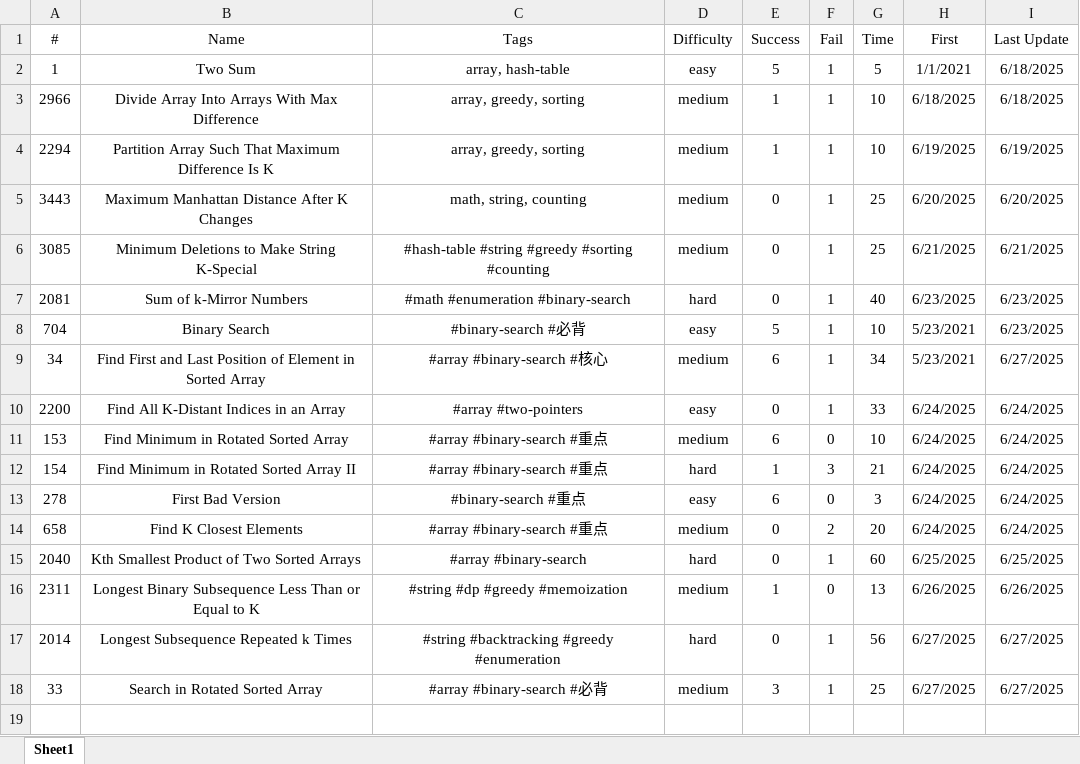
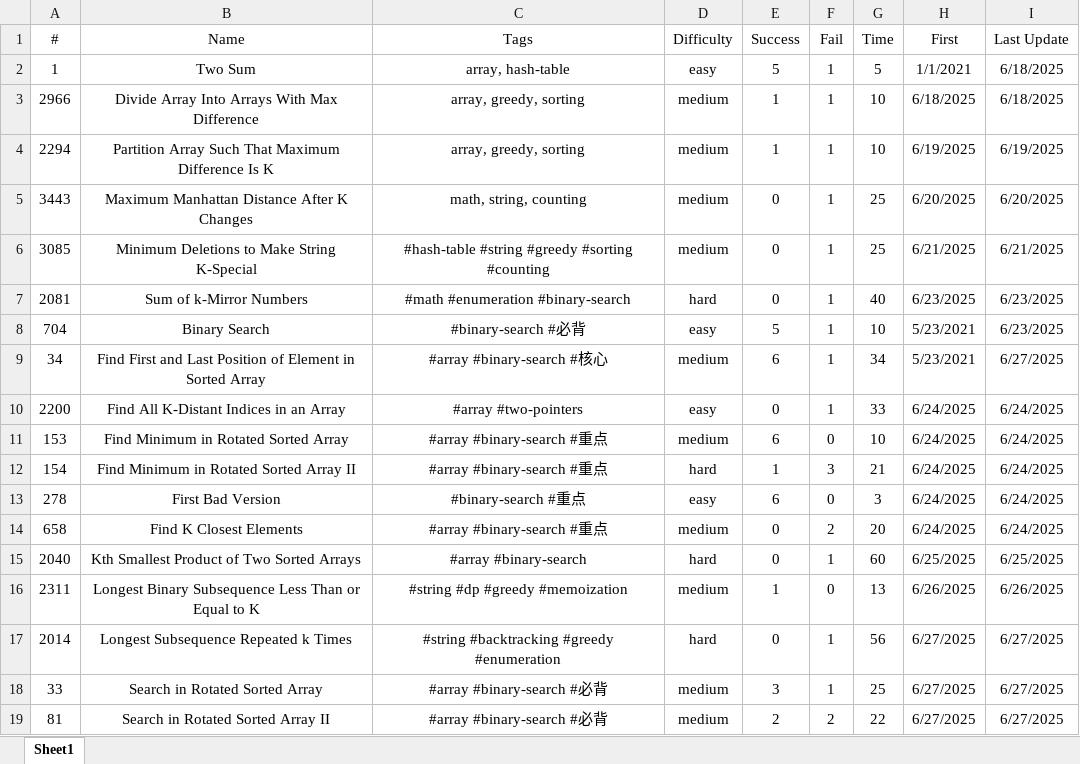
Before and after one commit to Jeromestein/LeetCode, an Excel workbook: Obsidian Vault/刷题笔记 - 记录/刷题记录表.xlsx, sheet Sheet1, drawn as a sheet; values as stored, in another font and other column widths than the file's, no borders; the diff names each change by its address in the sheet, - before the commit and + after, or states it on an @@ line.

Commit message:
Update workspace configuration and add new markdown file for LeetCode problem 81: Search in Rotated Sorted Array II, reflecting changes in file paths and titles. Adjust last opened files list and current tab settings accordingly.

```diff
--- a/Obsidian Vault/刷题笔记 - 记录/刷题记录表.xlsx (sheet Sheet1)
+++ b/Obsidian Vault/刷题笔记 - 记录/刷题记录表.xlsx (sheet Sheet1)
+row 19: 81 | Search in Rotated Sorted Array II | #array #binary-search #必背 | medium | 2 | 2 | 22 | 6/27/2025 | 6/27/2025
```
Also changed, not shown: 2 other files.
